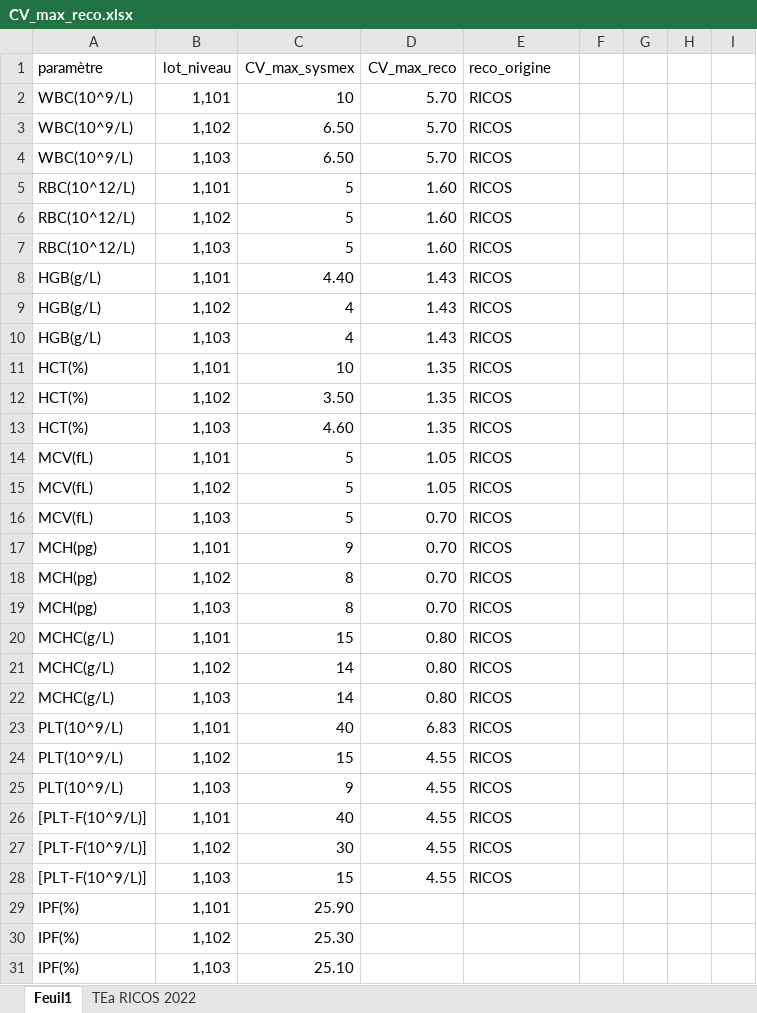
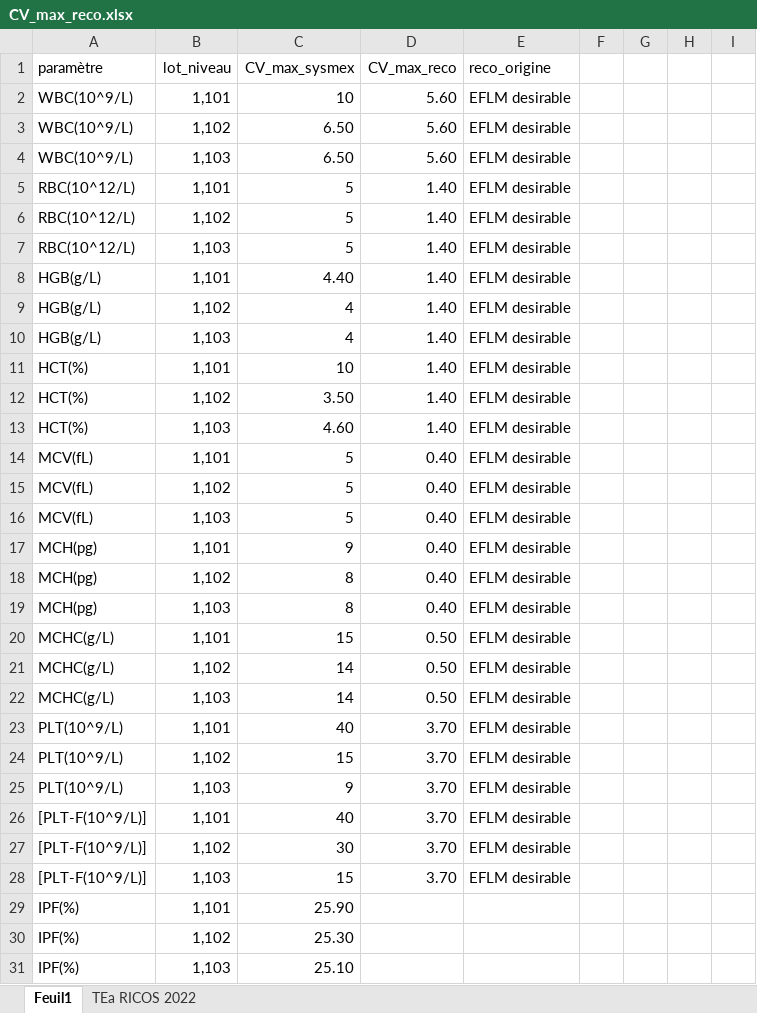
Before and after one commit to cornet-e/CV-IM, an Excel workbook: CV_max_reco.xlsx, sheet Feuil1, drawn as a sheet; only a part is shown; values as stored, in another font and other column widths than the file's, no borders; the diff covers the shown part only; the diff names each change by its address in the sheet, - before the commit and + after, or states it on an @@ line.

```diff
--- a/CV_max_reco.xlsx (sheet Feuil1)
+++ b/CV_max_reco.xlsx (sheet Feuil1)
-D2:D4 (CV_max_reco): 5.70
+D2:D4 (CV_max_reco): 5.60
-E2:E28 (reco_origine): RICOS
+E2:E28 (reco_origine): EFLM desirable
-D5:D7 (CV_max_reco): 1.60
+D5:D7 (CV_max_reco): 1.40
-D8:D10 (CV_max_reco): 1.43
+D8:D10 (CV_max_reco): 1.40
-D11:D13 (CV_max_reco): 1.35
+D11:D13 (CV_max_reco): 1.40
-D14:D15 (CV_max_reco): 1.05
+D14:D15 (CV_max_reco): 0.40
-D16:D19 (CV_max_reco): 0.70
+D16:D19 (CV_max_reco): 0.40
-D20:D22 (CV_max_reco): 0.80
+D20:D22 (CV_max_reco): 0.50
-D23 (CV_max_reco): 6.83
+D23 (CV_max_reco): 3.70
-D24:D28 (CV_max_reco): 4.55
+D24:D28 (CV_max_reco): 3.70
```
Also changed, not shown: 108 edited cells elsewhere in this sheet, 4 other files.
